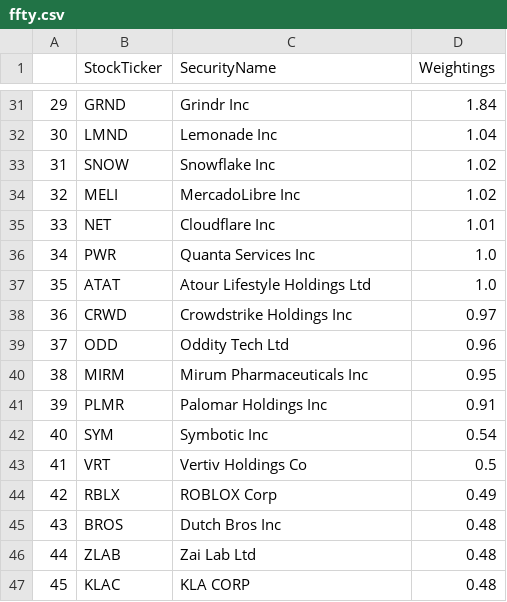
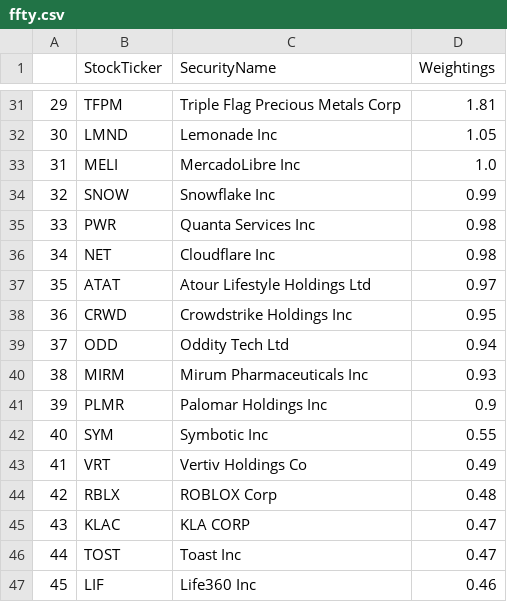
Before and after one commit to major/ffty-etf, a CSV file: ffty.csv, drawn as a sheet; only a part is shown, gaps mark what is left out; the diff covers the shown part only.

```diff
--- a/ffty.csv
+++ b/ffty.csv
@@ -31,17 +31,17 @@
-29,GRND,Grindr Inc,1.84
-30,LMND,Lemonade Inc,1.04
-31,SNOW,Snowflake Inc,1.02
-32,MELI,MercadoLibre Inc,1.02
-33,NET,Cloudflare Inc,1.01
-34,PWR,Quanta Services Inc,1.0
-35,ATAT,Atour Lifestyle Holdings Ltd,1.0
-36,CRWD,Crowdstrike Holdings Inc,0.97
-37,ODD,Oddity Tech Ltd,0.96
-38,MIRM,Mirum Pharmaceuticals Inc,0.95
-39,PLMR,Palomar Holdings Inc,0.91
-40,SYM,Symbotic Inc,0.54
-41,VRT,Vertiv Holdings Co,0.5
-42,RBLX,ROBLOX Corp,0.49
-43,BROS,Dutch Bros Inc,0.48
-44,ZLAB,Zai Lab Ltd,0.48
-45,KLAC,KLA CORP,0.48
+29,TFPM,Triple Flag Precious Metals Corp,1.81
+30,LMND,Lemonade Inc,1.05
+31,MELI,MercadoLibre Inc,1.0
+32,SNOW,Snowflake Inc,0.99
+33,PWR,Quanta Services Inc,0.98
+34,NET,Cloudflare Inc,0.98
+35,ATAT,Atour Lifestyle Holdings Ltd,0.97
+36,CRWD,Crowdstrike Holdings Inc,0.95
+37,ODD,Oddity Tech Ltd,0.94
+38,MIRM,Mirum Pharmaceuticals Inc,0.93
+39,PLMR,Palomar Holdings Inc,0.9
+40,SYM,Symbotic Inc,0.55
+41,VRT,Vertiv Holdings Co,0.49
+42,RBLX,ROBLOX Corp,0.48
+43,KLAC,KLA CORP,0.47
+44,TOST,Toast Inc,0.47
+45,LIF,Life360 Inc,0.46
```
Also changed, not shown: 74 edited cells elsewhere in this file, 2 other files.
